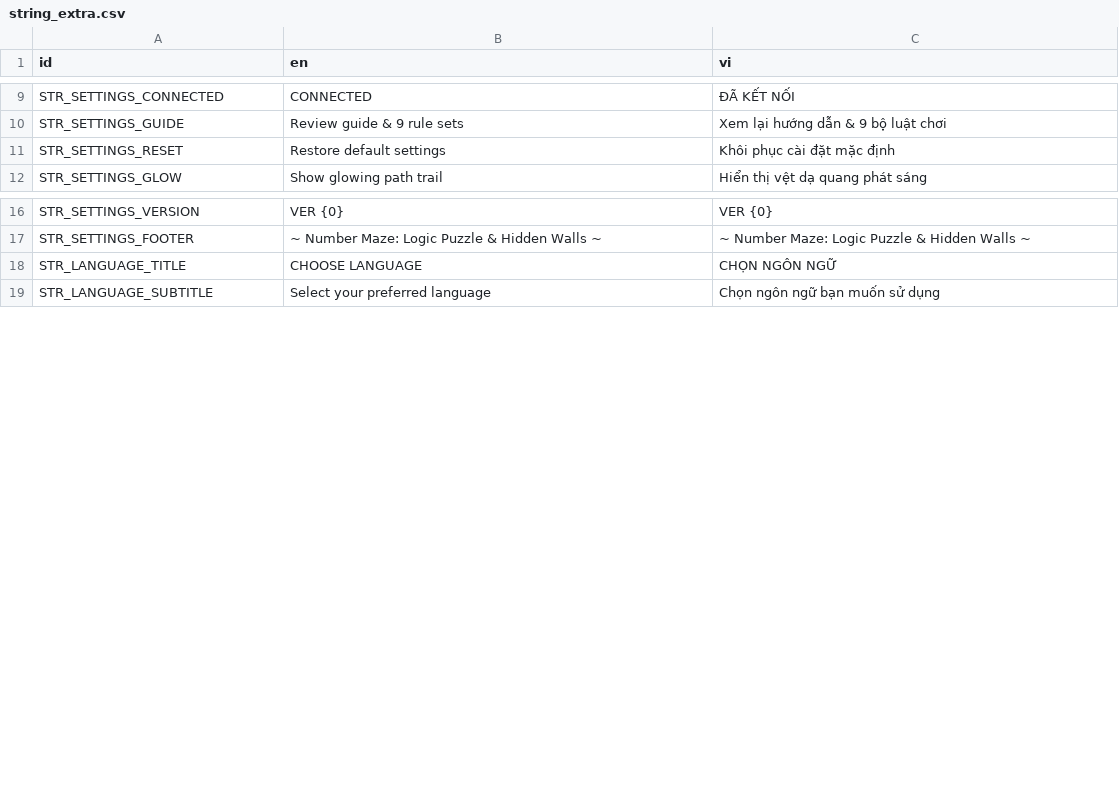
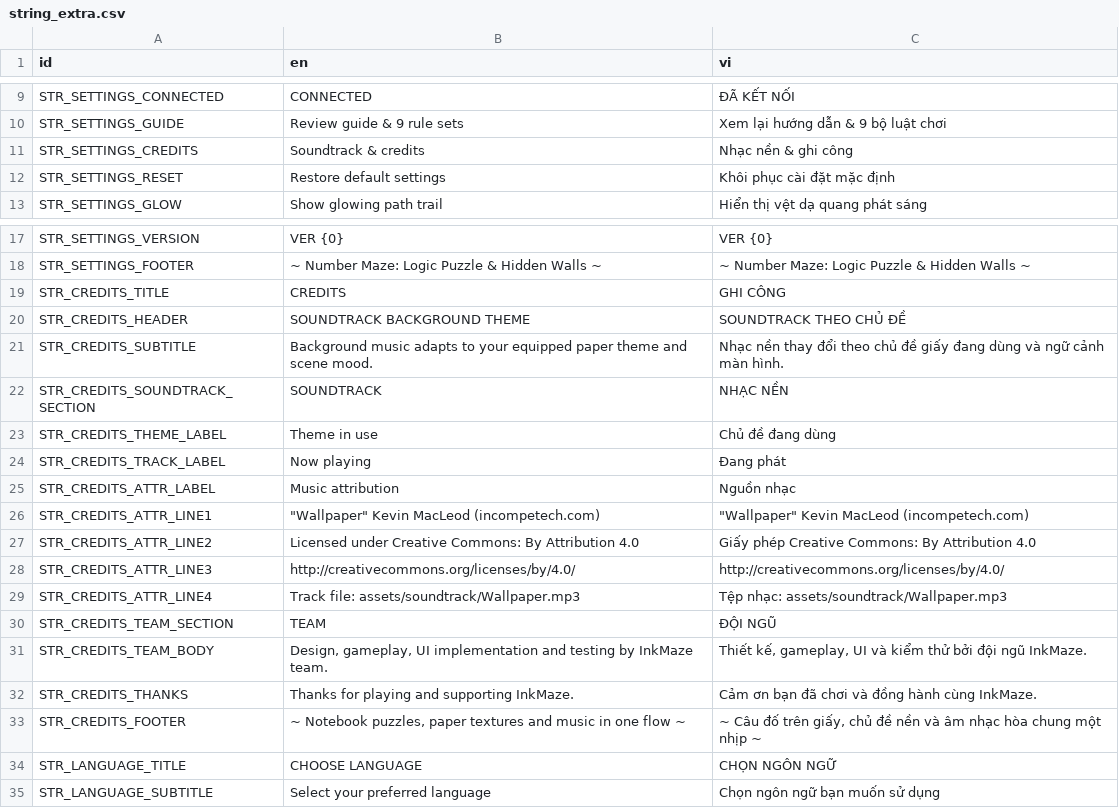
Before and after one commit to mrbut1995/phone-game-inkmaze, a CSV file: resources/localization/string_extra.csv, drawn as a sheet; only a part is shown, gaps mark what is left out; the diff names each change by its address in the sheet, - before the commit and + after, or states it on an @@ line.

Commit message:
feat: Add Credits Scene and Music Manager
- Implemented a new Credits scene to display soundtrack information and team credits.
- Added MusicManager to handle background music based on the current theme and context.
- Updated project configuration to include new resources and paths.
- Enhanced localization with new strings for credits and soundtrack.
- Modified settings scene to include a button for accessing credits.
- Updated navigation to support transitioning to the new Credits scene.
- Added tests to ensure functionality of the new features.

```diff
--- a/resources/localization/string_extra.csv
+++ b/resources/localization/string_extra.csv
+row 11: STR_SETTINGS_CREDITS | Soundtrack & credits | Nhạc nền & ghi công
+row 19: STR_CREDITS_TITLE | CREDITS | GHI CÔNG
+row 20: STR_CREDITS_HEADER | SOUNDTRACK BACKGROUND THEME | SOUNDTRACK THEO CHỦ ĐỀ
+row 21: STR_CREDITS_SUBTITLE | Background music adapts to your equipped paper theme and scene mood. | Nhạc nền thay đổi theo chủ đề giấy đang dùng và ngữ cảnh màn hình.
+row 22: STR_CREDITS_SOUNDTRACK_SECTION | SOUNDTRACK | NHẠC NỀN
+row 23: STR_CREDITS_THEME_LABEL | Theme in use | Chủ đề đang dùng
+row 24: STR_CREDITS_TRACK_LABEL | Now playing | Đang phát
+row 25: STR_CREDITS_ATTR_LABEL | Music attribution | Nguồn nhạc
+row 26: STR_CREDITS_ATTR_LINE1 | "Wallpaper" Kevin MacLeod (incompetech.com) | "Wallpaper" Kevin MacLeod (incompetech.com)
+row 27: STR_CREDITS_ATTR_LINE2 | Licensed under Creative Commons: By Attribution 4.0 | Giấy phép Creative Commons: By Attribution 4.0
+row 28: STR_CREDITS_ATTR_LINE3 | http://creativecommons.org/licenses/by/4.0/ | http://creativecommons.org/licenses/by/4.0/
+row 29: STR_CREDITS_ATTR_LINE4 | Track file: assets/soundtrack/Wallpaper.mp3 | Tệp nhạc: assets/soundtrack/Wallpaper.mp3
+row 30: STR_CREDITS_TEAM_SECTION | TEAM | ĐỘI NGŨ
+row 31: STR_CREDITS_TEAM_BODY | Design, gameplay, UI implementation and testing by InkMaze team. | Thiết kế, gameplay, UI và kiểm thử bởi đội ngũ InkMaze.
+row 32: STR_CREDITS_THANKS | Thanks for playing and supporting InkMaze. | Cảm ơn bạn đã chơi và đồng hành cùng InkMaze.
+row 33: STR_CREDITS_FOOTER | ~ Notebook puzzles, paper textures and music in one flow ~ | ~ Câu đố trên giấy, chủ đề nền và âm nhạc hòa chung một nhịp ~
```
Also changed, not shown: 26 other files.
